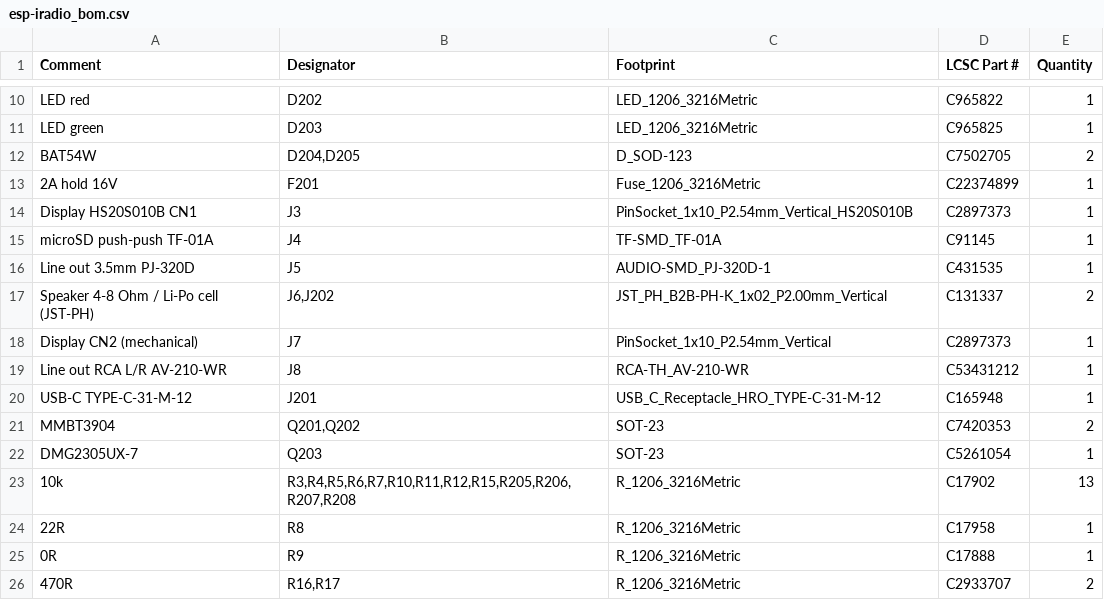
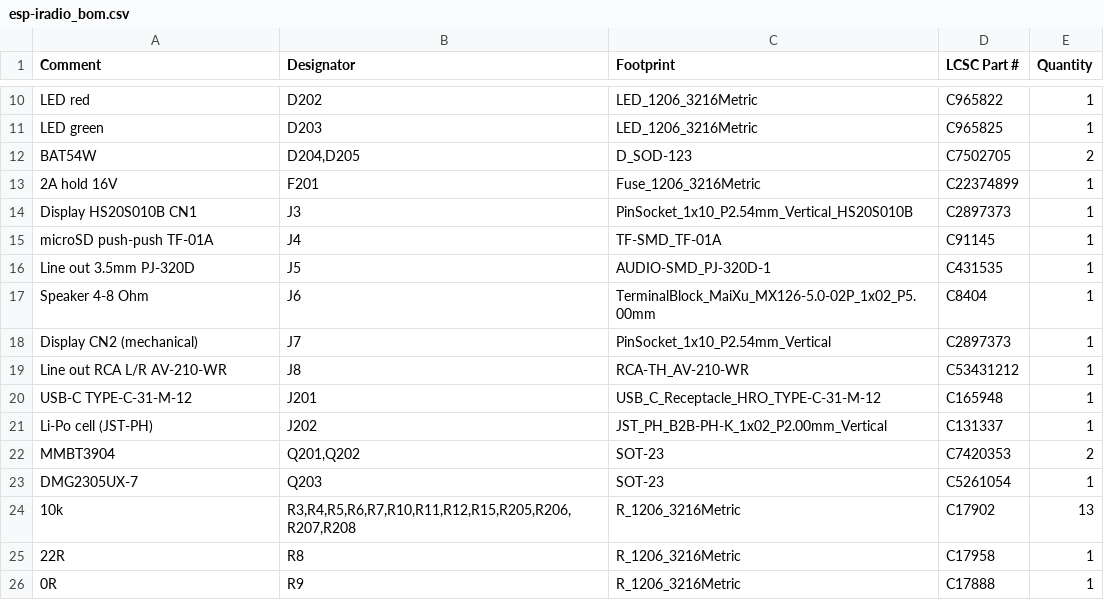
Before and after one commit to hghaken/ESP-iRadio, a CSV file: KiCad/esp-iradio/jlcpcb/esp-iradio_bom.csv, drawn as a sheet; only a part is shown, gaps mark what is left out; the shorter side is filled out with more unchanged rows.

```diff
--- a/KiCad/esp-iradio/jlcpcb/esp-iradio_bom.csv
+++ b/KiCad/esp-iradio/jlcpcb/esp-iradio_bom.csv
@@ -16,3 +16,3 @@ microSD push-push TF-01A,J4,TF-SMD_TF-01A,C91145,1
 Line out 3.5mm PJ-320D,J5,AUDIO-SMD_PJ-320D-1,C431535,1
-Speaker 4-8 Ohm / Li-Po cell (JST-PH),"J6,J202",JST_PH_B2B-PH-K_1x02_P2.00mm_Vertical,C131337,2
+Speaker 4-8 Ohm,J6,TerminalBlock_MaiXu_MX126-5.0-02P_1x02_P5.00mm,C8404,1
 Display CN2 (mechanical),J7,PinSocket_1x10_P2.54mm_Vertical,C2897373,1
@@ -20,2 +20,3 @@ Line out RCA L/R AV-210-WR,J8,RCA-TH_AV-210-WR,C53431212,1
 USB-C TYPE-C-31-M-12,J201,USB_C_Receptacle_HRO_TYPE-C-31-M-12,C165948,1
+Li-Po cell (JST-PH),J202,JST_PH_B2B-PH-K_1x02_P2.00mm_Vertical,C131337,1
 MMBT3904,"Q201,Q202",SOT-23,C7420353,2
```
Also changed, not shown: KiCad/esp-iradio/jlcpcb/esp-iradio_cpl.csv, KiCad/esp-iradio/jlcpcb/esp-iradio_lcsc_order.csv, 21 other files.
